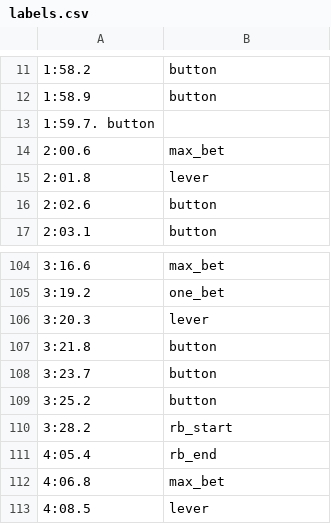
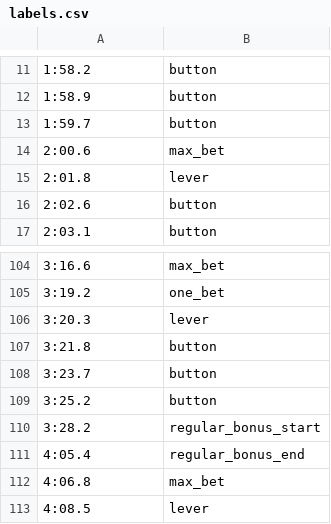
Before and after one commit to pro-machiner/audio_models, a CSV file: raw_data/long_samples/labels.csv, drawn as a sheet; only a part is shown, gaps mark what is left out.

Commit message:
fixed some extra spaces and tabs in the labels

```diff
--- a/raw_data/long_samples/labels.csv
+++ b/raw_data/long_samples/labels.csv
@@ -12,3 +12,3 @@
 1:58.9, button
-1:59.7. button
+1:59.7, button
 2:00.6, max_bet
@@ -109,4 +109,4 @@
 3:25.2, button
-3:28.2, rb_start
-4:05.4, rb_end
+3:28.2, regular_bonus_start
+4:05.4, regular_bonus_end
 4:06.8, max_bet
```
